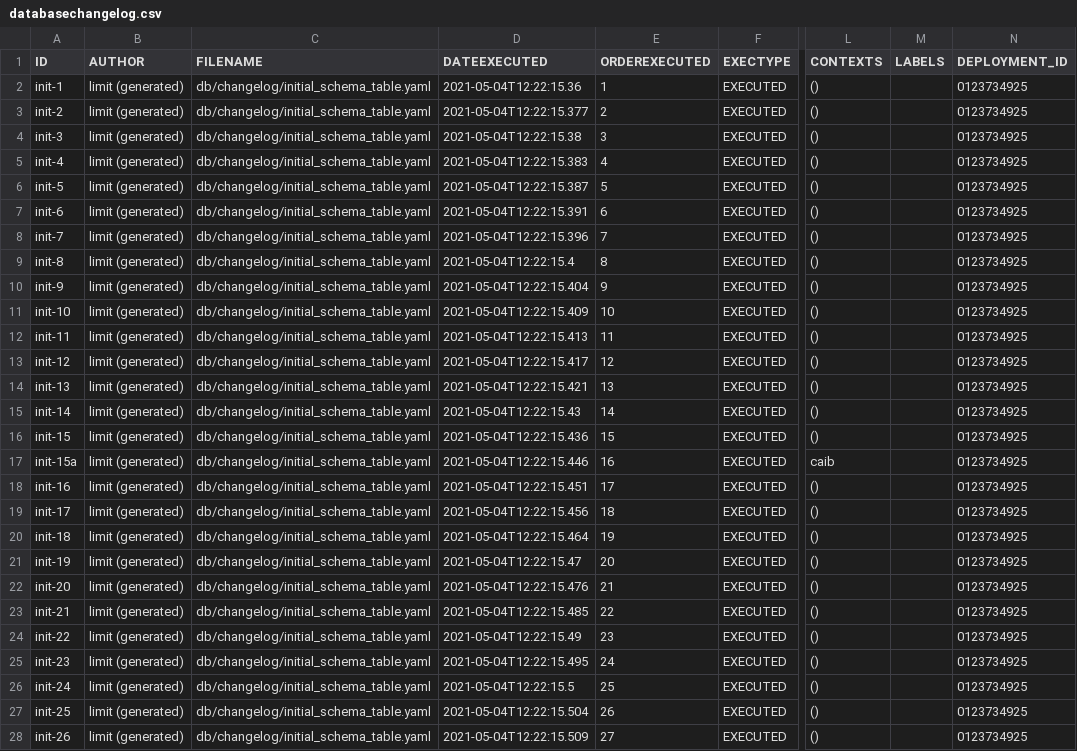
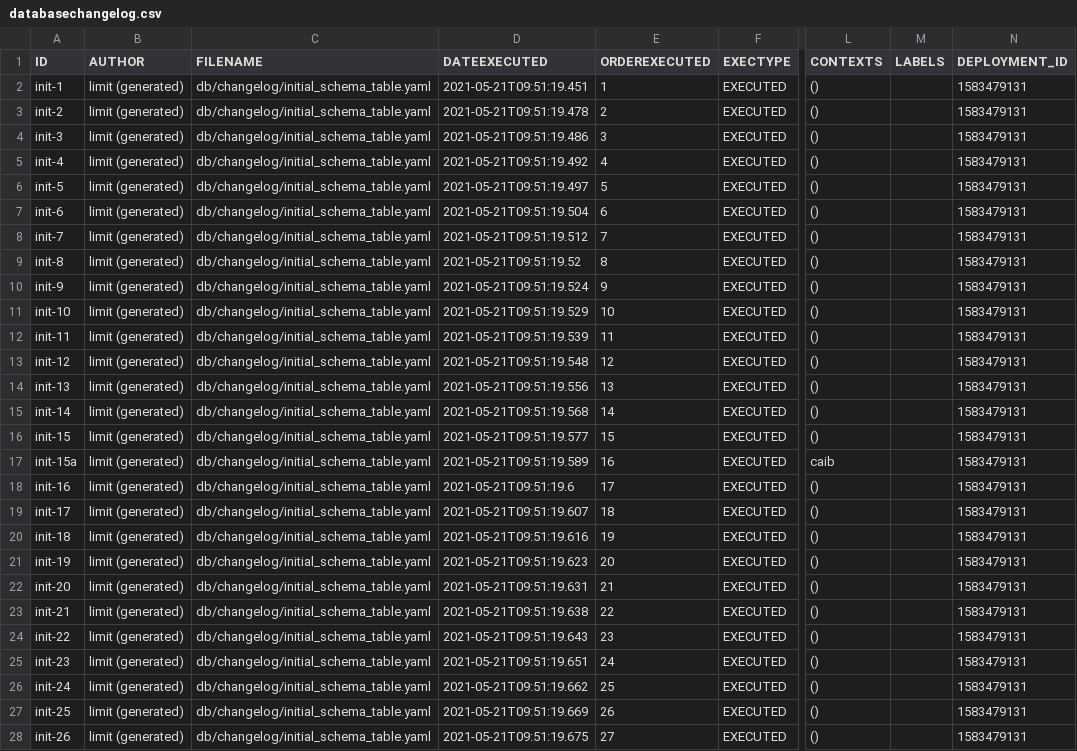
Before and after one commit to GovernIB/emiserv, a CSV file: emiserv-persistence/liquibase/databasechangelogs/1.4.11/databasechangelog.csv, drawn as a sheet; only a part is shown, gaps mark what is left out; the diff covers the shown part only; the diff names each change by its address in the sheet, - before the commit and + after, or states it on an @@ line.

```diff
--- a/emiserv-persistence/liquibase/databasechangelogs/1.4.11/databasechangelog.csv
+++ b/emiserv-persistence/liquibase/databasechangelogs/1.4.11/databasechangelog.csv
-D2 (DATEEXECUTED): 2021-05-04T12:22:15.36
+D2 (DATEEXECUTED): 2021-05-21T09:51:19.451
-N2:N28 (DEPLOYMENT_ID): 0123734925
+N2:N28 (DEPLOYMENT_ID): 1583479131
-D3 (DATEEXECUTED): 2021-05-04T12:22:15.377
+D3 (DATEEXECUTED): 2021-05-21T09:51:19.478
-D4 (DATEEXECUTED): 2021-05-04T12:22:15.38
+D4 (DATEEXECUTED): 2021-05-21T09:51:19.486
-D5 (DATEEXECUTED): 2021-05-04T12:22:15.383
+D5 (DATEEXECUTED): 2021-05-21T09:51:19.492
-D6 (DATEEXECUTED): 2021-05-04T12:22:15.387
+D6 (DATEEXECUTED): 2021-05-21T09:51:19.497
-D7 (DATEEXECUTED): 2021-05-04T12:22:15.391
+D7 (DATEEXECUTED): 2021-05-21T09:51:19.504
-D8 (DATEEXECUTED): 2021-05-04T12:22:15.396
+D8 (DATEEXECUTED): 2021-05-21T09:51:19.512
-D9 (DATEEXECUTED): 2021-05-04T12:22:15.4
+D9 (DATEEXECUTED): 2021-05-21T09:51:19.52
-D10 (DATEEXECUTED): 2021-05-04T12:22:15.404
+D10 (DATEEXECUTED): 2021-05-21T09:51:19.524
-D11 (DATEEXECUTED): 2021-05-04T12:22:15.409
+D11 (DATEEXECUTED): 2021-05-21T09:51:19.529
-D12 (DATEEXECUTED): 2021-05-04T12:22:15.413
+D12 (DATEEXECUTED): 2021-05-21T09:51:19.539
-D13 (DATEEXECUTED): 2021-05-04T12:22:15.417
+D13 (DATEEXECUTED): 2021-05-21T09:51:19.548
-D14 (DATEEXECUTED): 2021-05-04T12:22:15.421
+D14 (DATEEXECUTED): 2021-05-21T09:51:19.556
-D15 (DATEEXECUTED): 2021-05-04T12:22:15.43
+D15 (DATEEXECUTED): 2021-05-21T09:51:19.568
-D16 (DATEEXECUTED): 2021-05-04T12:22:15.436
+D16 (DATEEXECUTED): 2021-05-21T09:51:19.577
-D17 (DATEEXECUTED): 2021-05-04T12:22:15.446
+D17 (DATEEXECUTED): 2021-05-21T09:51:19.589
-D18 (DATEEXECUTED): 2021-05-04T12:22:15.451
+D18 (DATEEXECUTED): 2021-05-21T09:51:19.6
-D19 (DATEEXECUTED): 2021-05-04T12:22:15.456
+D19 (DATEEXECUTED): 2021-05-21T09:51:19.607
-D20 (DATEEXECUTED): 2021-05-04T12:22:15.464
+D20 (DATEEXECUTED): 2021-05-21T09:51:19.616
-D21 (DATEEXECUTED): 2021-05-04T12:22:15.47
+D21 (DATEEXECUTED): 2021-05-21T09:51:19.623
-D22 (DATEEXECUTED): 2021-05-04T12:22:15.476
+D22 (DATEEXECUTED): 2021-05-21T09:51:19.631
-D23 (DATEEXECUTED): 2021-05-04T12:22:15.485
+D23 (DATEEXECUTED): 2021-05-21T09:51:19.638
-D24 (DATEEXECUTED): 2021-05-04T12:22:15.49
+D24 (DATEEXECUTED): 2021-05-21T09:51:19.643
-D25 (DATEEXECUTED): 2021-05-04T12:22:15.495
+D25 (DATEEXECUTED): 2021-05-21T09:51:19.651
-D26 (DATEEXECUTED): 2021-05-04T12:22:15.5
+D26 (DATEEXECUTED): 2021-05-21T09:51:19.662
-D27 (DATEEXECUTED): 2021-05-04T12:22:15.504
+D27 (DATEEXECUTED): 2021-05-21T09:51:19.669
-D28 (DATEEXECUTED): 2021-05-04T12:22:15.509
+D28 (DATEEXECUTED): 2021-05-21T09:51:19.675
```
Also changed, not shown: 127 edited cells elsewhere in this file, 12 other files.
